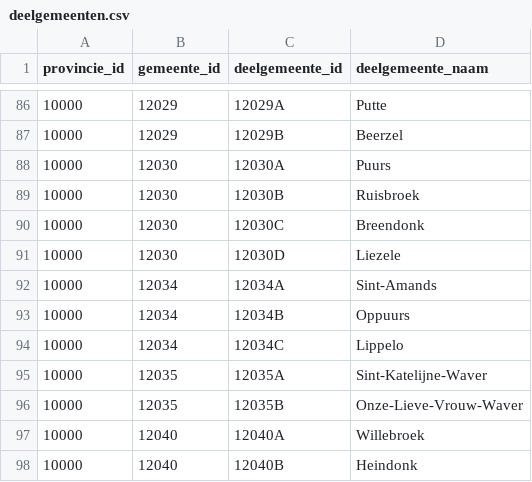
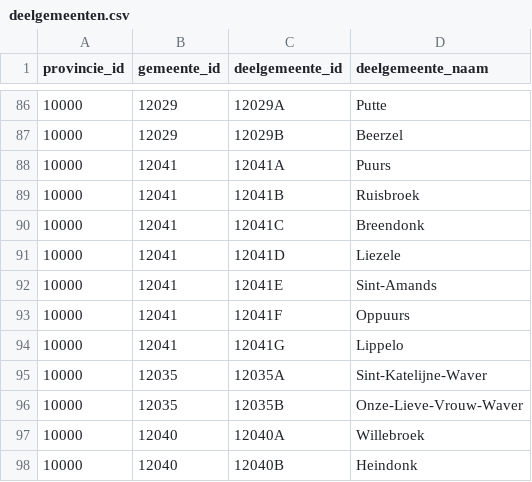
Before and after one commit to OnroerendErfgoed/deelgemeenten, a CSV file: data/csv/deelgemeenten.csv, drawn as a sheet; only a part is shown, gaps mark what is left out.

```diff
--- a/data/csv/deelgemeenten.csv
+++ b/data/csv/deelgemeenten.csv
@@ -87,9 +87,9 @@
 10000;12029;"12029B";"Beerzel"
-10000;12030;"12030A";"Puurs"
-10000;12030;"12030B";"Ruisbroek"
-10000;12030;"12030C";"Breendonk"
-10000;12030;"12030D";"Liezele"
-10000;12034;"12034A";"Sint-Amands"
-10000;12034;"12034B";"Oppuurs"
-10000;12034;"12034C";"Lippelo"
+10000;12041;"12041A";"Puurs"
+10000;12041;"12041B";"Ruisbroek"
+10000;12041;"12041C";"Breendonk"
+10000;12041;"12041D";"Liezele"
+10000;12041;"12041E";"Sint-Amands"
+10000;12041;"12041F";"Oppuurs"
+10000;12041;"12041G";"Lippelo"
 10000;12035;"12035A";"Sint-Katelijne-Waver"
```
Also changed, not shown: data/csv/changes_0.2.0_to_0.3.0.csv.
